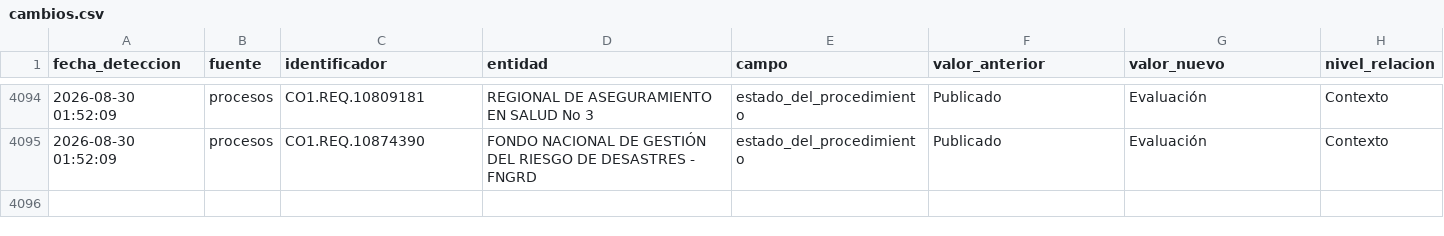
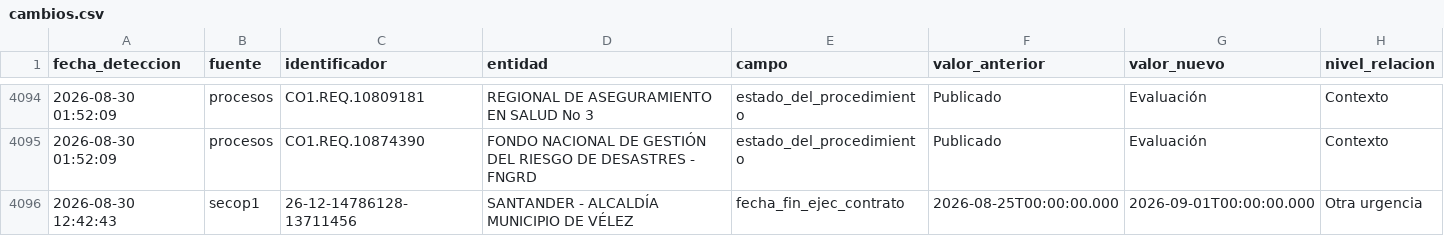
Before and after one commit to jlzmontenegro/contratacion-urgencia-manifiesta-valle, a CSV file: datos/cambios.csv, drawn as a sheet; only a part is shown, gaps mark what is left out.

```diff
--- a/datos/cambios.csv
+++ b/datos/cambios.csv
@@ -4095 +4095,2 @@
 2026-08-30 01:52:09,procesos,CO1.REQ.10874390,FONDO NACIONAL DE GESTIÓN DEL RIESGO DE DESASTRES - FNGRD,estado_del_procedimiento,Publicado,Evaluación,Contexto
+2026-08-30 12:42:43,secop1,26-12-14786128-13711456,SANTANDER - ALCALDÍA MUNICIPIO DE VÉLEZ,fecha_fin_ejec_contrato,2026-08-25T00:00:00.000,2026-09-01T00:00:00.000,Otra urgencia
```
Also changed, not shown: datos/secop1.csv, 9 other files.
